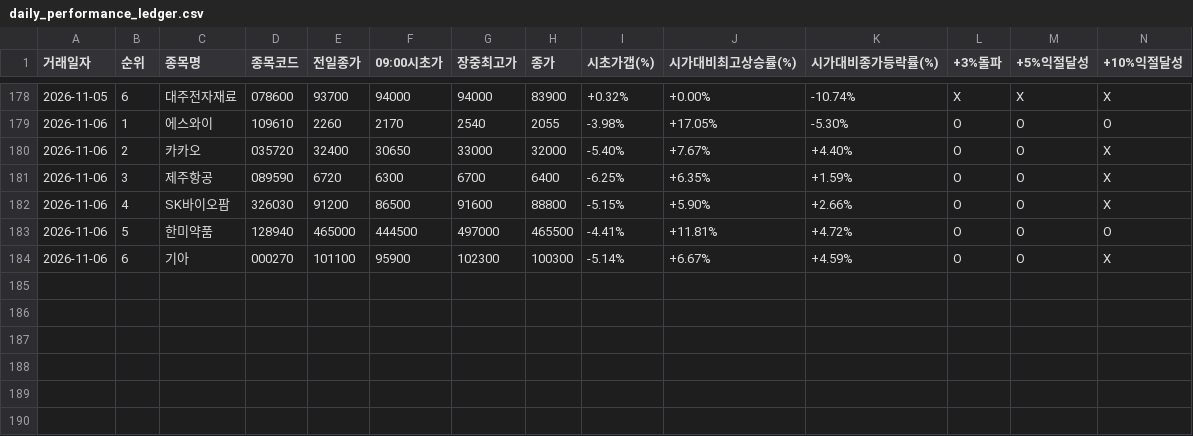
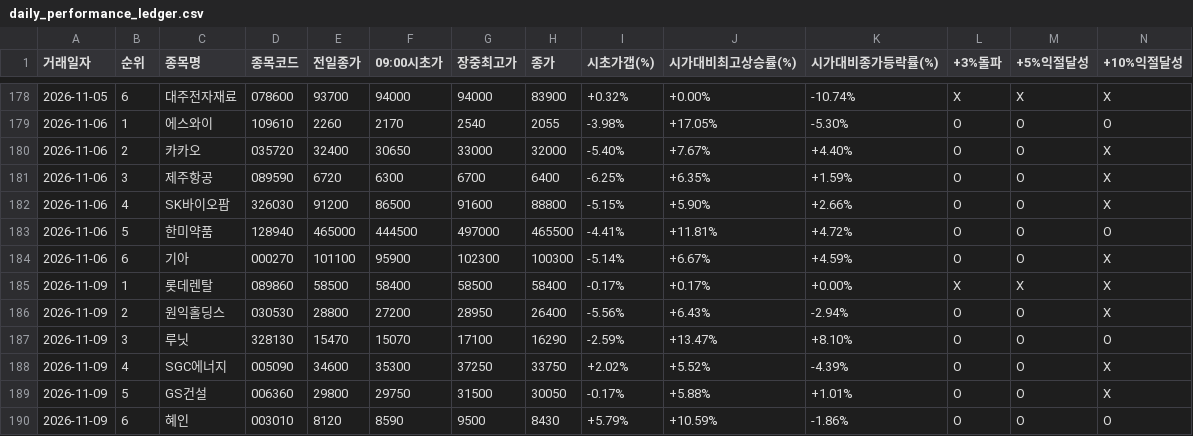
Before and after one commit to donbeoljadwj-ai/donbeolja, a CSV file: daily_performance_ledger.csv, drawn as a sheet; only a part is shown, gaps mark what is left out; rows hold the shown columns only; the diff names each change by its address in the sheet, - before the commit and + after, or states it on an @@ line.

```diff
--- a/daily_performance_ledger.csv
+++ b/daily_performance_ledger.csv
+row 185: 2026-11-09 | 1 | 롯데렌탈 | 089860 | 58500 | 58400 | 58500 | 58400 | -0.17% | +0.17% | +0.00% | X | X | X
+row 186: 2026-11-09 | 2 | 원익홀딩스 | 030530 | 28800 | 27200 | 28950 | 26400 | -5.56% | +6.43% | -2.94% | O | O | X
+row 187: 2026-11-09 | 3 | 루닛 | 328130 | 15470 | 15070 | 17100 | 16290 | -2.59% | +13.47% | +8.10% | O | O | O
+row 188: 2026-11-09 | 4 | SGC에너지 | 005090 | 34600 | 35300 | 37250 | 33750 | +2.02% | +5.52% | -4.39% | O | O | X
+row 189: 2026-11-09 | 5 | GS건설 | 006360 | 29800 | 29750 | 31500 | 30050 | -0.17% | +5.88% | +1.01% | O | O | X
+row 190: 2026-11-09 | 6 | 혜인 | 003010 | 8120 | 8590 | 9500 | 8430 | +5.79% | +10.59% | -1.86% | O | O | O
```
